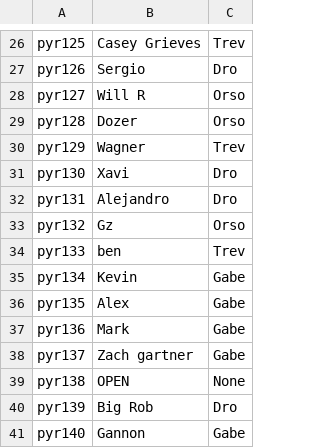
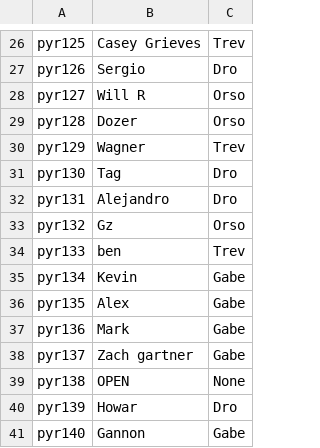
Before and after one commit to trossco84/bettingatwork, a CSV file: players_and_agents.csv, drawn as a sheet; only a part is shown, gaps mark what is left out.

```diff
--- a/players_and_agents.csv
+++ b/players_and_agents.csv
@@ -30,3 +30,3 @@ pyr128,Dozer,Orso
 pyr129,Wagner,Trev
-pyr130,Xavi,Dro
+pyr130,Tag,Dro
 pyr131,Alejandro,Dro
@@ -39,3 +39,3 @@ pyr137,Zach gartner,Gabe
 pyr138,OPEN,None
-pyr139,Big Rob,Dro
+pyr139,Howar,Dro
 pyr140,Gannon,Gabe
```
Also changed, not shown: raw_archives.csv, 2 other files.
